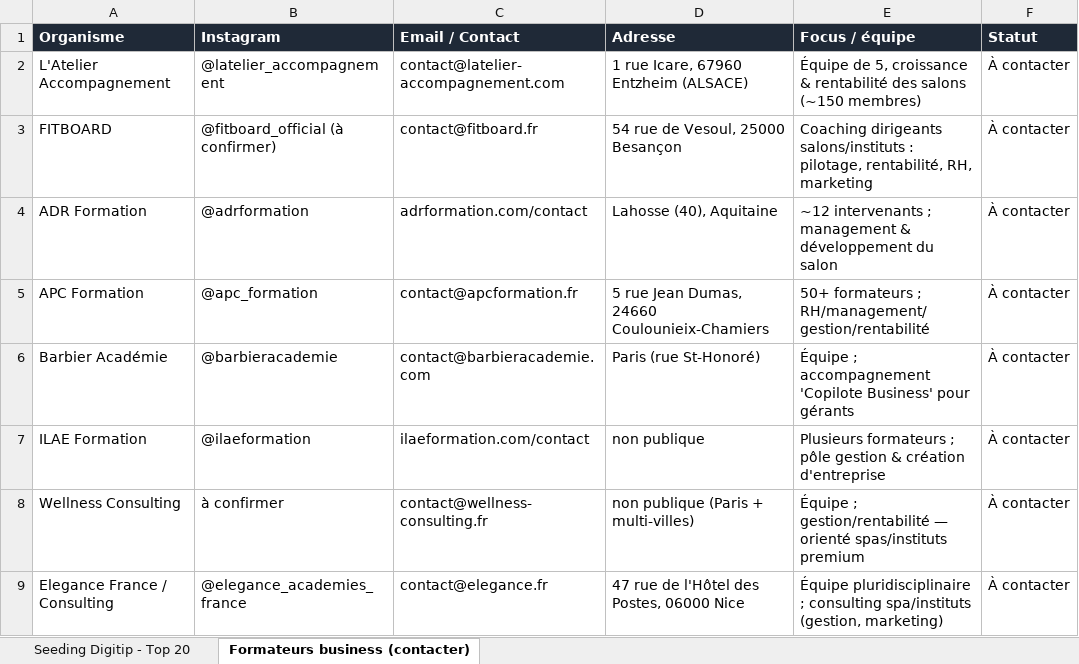
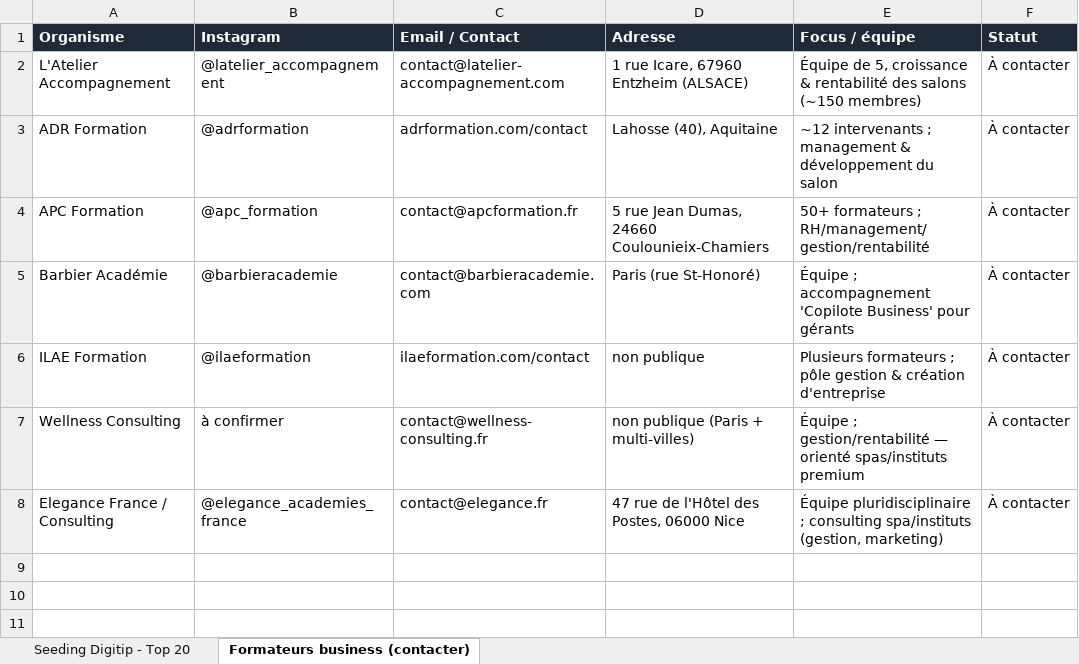
Before and after one commit to LeRaph23/TipLink, an Excel workbook: prospects_seeding_digitip.xlsx, sheet Formateurs business (contacter), drawn as a sheet; values as stored, in another font and other column widths than the file's, no borders; the diff names each change by its address in the sheet, - before the commit and + after, or states it on an @@ line.

```diff
--- a/prospects_seeding_digitip.xlsx (sheet Formateurs business (contacter))
+++ b/prospects_seeding_digitip.xlsx (sheet Formateurs business (contacter))
-row 3: FITBOARD | @fitboard_official (à confirmer) | contact@fitboard.fr | 54 rue de Vesoul, 25000 Besançon | Coaching dirigeants salons/instituts : pilotage, rentabilité, RH, marketing | À contacter
```
